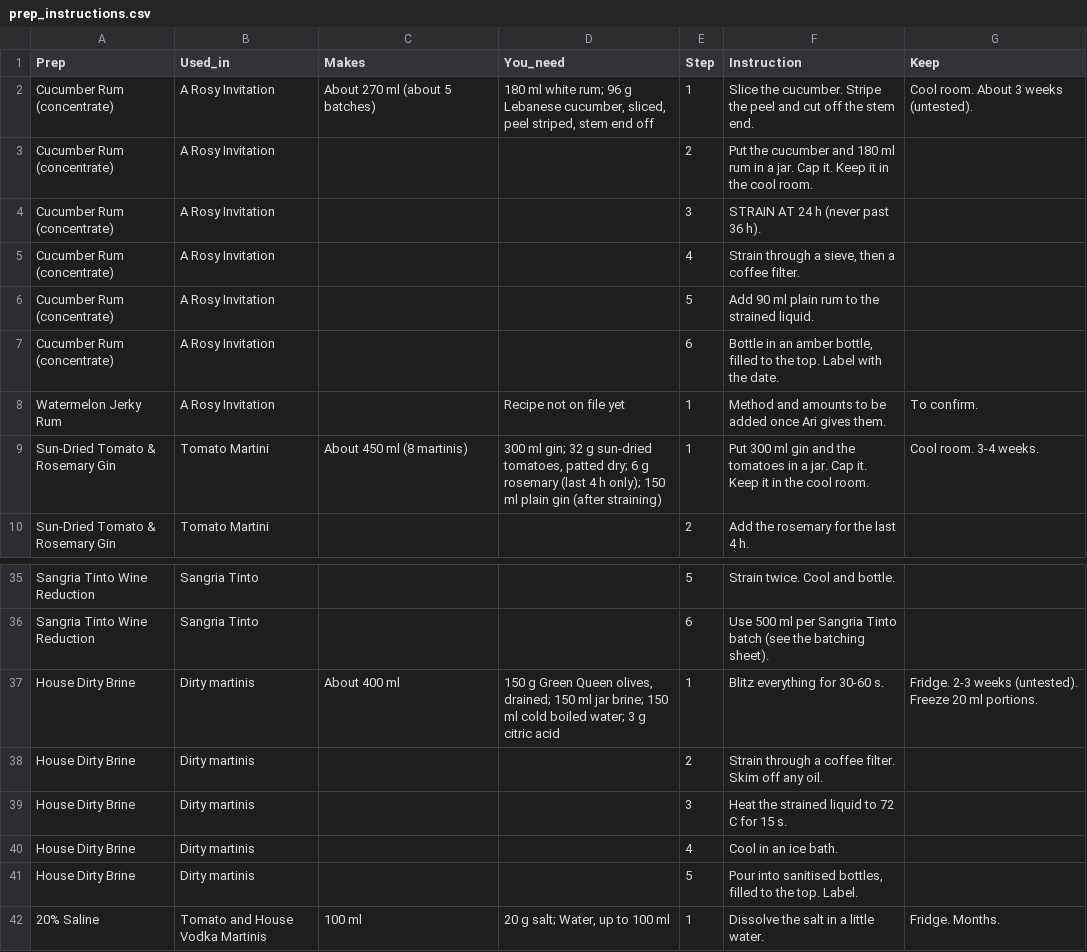
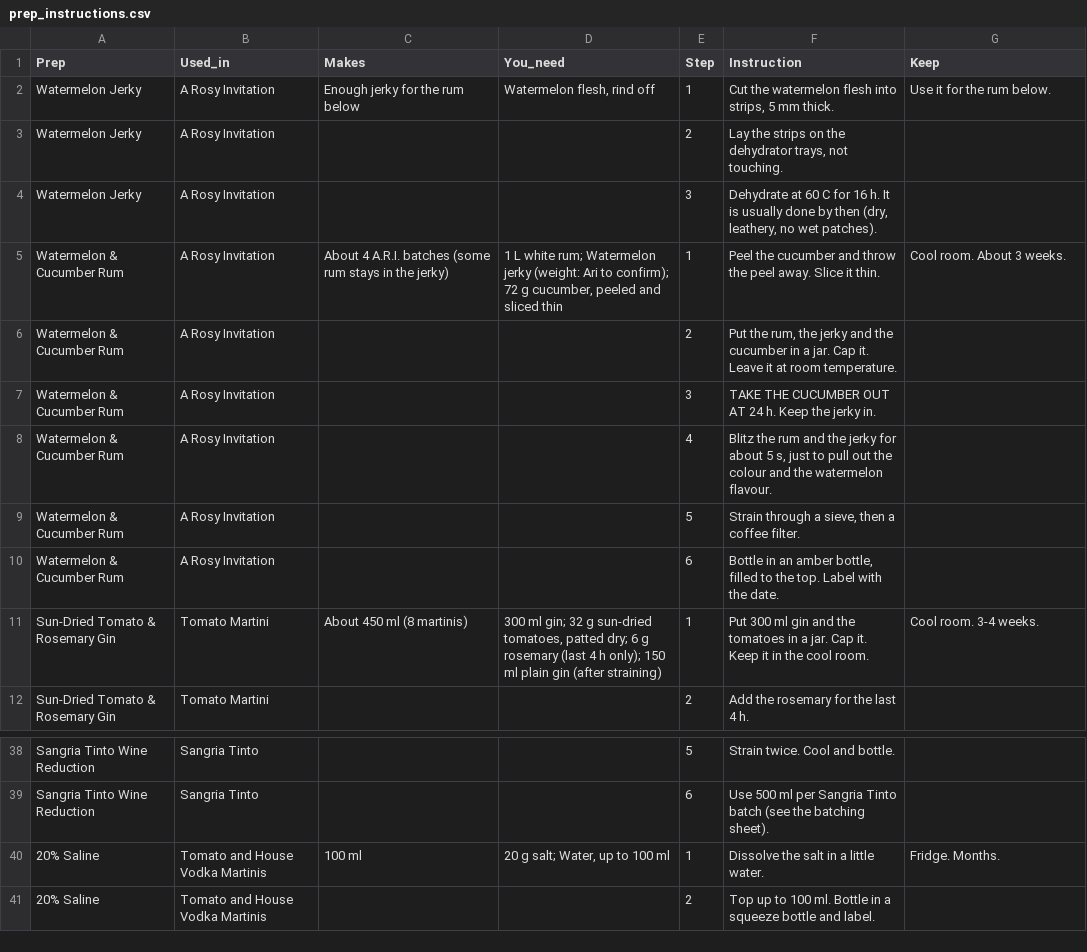
Before and after one commit to ArianKalantari1/cobber, a CSV file: docs/menu/prep-sheets/prep_instructions.csv, drawn as a sheet; only a part is shown, gaps mark what is left out; the shorter side is filled out with more unchanged rows; the diff covers the shown part only.

```diff
--- a/docs/menu/prep-sheets/prep_instructions.csv
+++ b/docs/menu/prep-sheets/prep_instructions.csv
@@ -1,9 +1,11 @@
 Prep,Used_in,Makes,You_need,Step,Instruction,Keep
-Cucumber Rum (concentrate),A Rosy Invitation,About 270 ml (about 5 batches),"180 ml white rum; 96 g Lebanese cucumber, sliced, peel striped, stem end off",1,Slice the cucumber. Stripe the peel and cut off the stem end.,Cool room. About 3 weeks (untested).
-Cucumber Rum (concentrate),A Rosy Invitation,,,2,Put the cucumber and 180 ml rum in a jar. Cap it. Keep it in the cool room.,
-Cucumber Rum (concentrate),A Rosy Invitation,,,3,STRAIN AT 24 h (never past 36 h).,
-Cucumber Rum (concentrate),A Rosy Invitation,,,4,"Strain through a sieve, then a coffee filter.",
-Cucumber Rum (concentrate),A Rosy Invitation,,,5,Add 90 ml plain rum to the strained liquid.,
-Cucumber Rum (concentrate),A Rosy Invitation,,,6,"Bottle in an amber bottle, filled to the top. Label with the date.",
-Watermelon Jerky Rum,A Rosy Invitation,,Recipe not on file yet,1,Method and amounts to be added once Ari gives them.,To confirm.
+Watermelon Jerky,A Rosy Invitation,Enough jerky for the rum below,"Watermelon flesh, rind off",1,"Cut the watermelon flesh into strips, 5 mm thick.",Use it for the rum below.
+Watermelon Jerky,A Rosy Invitation,,,2,"Lay the strips on the dehydrator trays, not touching.",
+Watermelon Jerky,A Rosy Invitation,,,3,"Dehydrate at 60 C for 16 h. It is usually done by then (dry, leathery, no wet patches).",
+Watermelon & Cucumber Rum,A Rosy Invitation,About 4 A.R.I. batches (some rum stays in the jerky),"1 L white rum; Watermelon jerky (weight: Ari to confirm); 72 g cucumber, peeled and sliced thin",1,Peel the cucumber and throw the peel away. Slice it thin.,Cool room. About 3 weeks.
+Watermelon & Cucumber Rum,A Rosy Invitation,,,2,"Put the rum, the jerky and the cucumber in a jar. Cap it. Leave it at room temperature.",
+Watermelon & Cucumber Rum,A Rosy Invitation,,,3,TAKE THE CUCUMBER OUT AT 24 h. Keep the jerky in.,
+Watermelon & Cucumber Rum,A Rosy Invitation,,,4,"Blitz the rum and the jerky for about 5 s, just to pull out the colour and the watermelon flavour.",
+Watermelon & Cucumber Rum,A Rosy Invitation,,,5,"Strain through a sieve, then a coffee filter.",
+Watermelon & Cucumber Rum,A Rosy Invitation,,,6,"Bottle in an amber bottle, filled to the top. Label with the date.",
 Sun-Dried Tomato & Rosemary Gin,Tomato Martini,About 450 ml (8 martinis),"300 ml gin; 32 g sun-dried tomatoes, patted dry; 6 g rosemary (last 4 h only); 150 ml plain gin (after straining)",1,Put 300 ml gin and the tomatoes in a jar. Cap it. Keep it in the cool room.,Cool room. 3-4 weeks.
@@ -36,7 +39,2 @@ Sangria Tinto Wine Reduction,Sangria Tinto,,,5,Strain twice. Cool and bottle.,
 Sangria Tinto Wine Reduction,Sangria Tinto,,,6,Use 500 ml per Sangria Tinto batch (see the batching sheet).,
-House Dirty Brine,Dirty martinis,About 400 ml,"150 g Green Queen olives, drained; 150 ml jar brine; 150 ml cold boiled water; 3 g citric acid",1,Blitz everything for 30-60 s.,Fridge. 2-3 weeks (untested). Freeze 20 ml portions.
-House Dirty Brine,Dirty martinis,,,2,Strain through a coffee filter. Skim off any oil.,
-House Dirty Brine,Dirty martinis,,,3,Heat the strained liquid to 72 C for 15 s.,
-House Dirty Brine,Dirty martinis,,,4,Cool in an ice bath.,
-House Dirty Brine,Dirty martinis,,,5,"Pour into sanitised bottles, filled to the top. Label.",
 20% Saline,Tomato and House Vodka Martinis,100 ml,"20 g salt; Water, up to 100 ml",1,Dissolve the salt in a little water.,Fridge. Months.
```
Also changed, not shown: 1 added row and 8 edited cells elsewhere in this file, docs/menu/prep-sheets/house_preps.csv, 2 other files.
